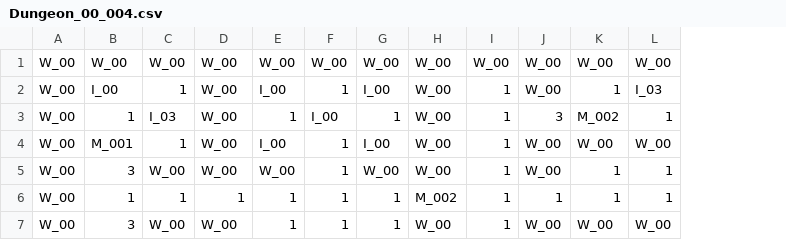
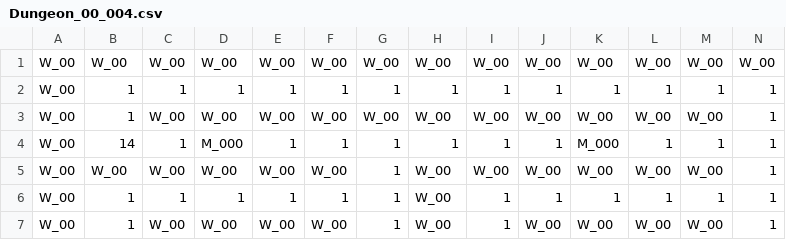
Before and after one commit to stopresent/TheSword_Unity, a CSV file: Assets/@Resources/Data/Excel/Dungeon_00_004.csv, drawn as a sheet; only a part is shown; removed rows and columns are numbered as before the commit, all else as after; rows hold the shown columns only; the diff covers the shown part only; the diff names each change by its address in the sheet, - before the commit and + after, or states it on an @@ line.

```diff
--- a/Assets/@Resources/Data/Excel/Dungeon_00_004.csv
+++ b/Assets/@Resources/Data/Excel/Dungeon_00_004.csv
+column M, rows 1-3: W_00 | 1 | W_00; rows 5-7: W_00 | 1 | W_00
+column N, rows 1-3: W_00 | 1 | 1; rows 5-7: all 1
-row 2: W_00 | I_00 | 1 | W_00 | I_00 | 1 | I_00 | W_00 | 1 | W_00 | 1 | I_03
-C2: I_03
+C2: 1
-D2: W_00
+D2: 1
-F2: I_00
+F2: 1
-H2: W_00
+H2: 1
-J2: 3
+J2: 1
-K2: M_002
+K2: 1
-B3: M_001
+B3: 1
-C3: 1
+C3: W_00
-E3: I_00
+E3: W_00
-F3: 1
+F3: W_00
-G3: I_00
+G3: W_00
-I3: 1
+I3: W_00
+row 4: W_00 | 14 | 1 | M_000 | 1 | 1 | 1 | 1 | 1 | 1 | M_000 | 1 | 1 | 1
-B5: 3
+B5: W_00
-F5: 1
+F5: W_00
-G5: W_00
+G5: 1
-I5: 1
+I5: W_00
-K5: 1
+K5: W_00
-L5: 1
+L5: W_00
-H6: M_002
+H6: W_00
-B7: 3
+B7: 1
-E7: 1
+E7: W_00
-F7: 1
+F7: W_00
```
Also changed, not shown: 2 added rows and 31 edited cells elsewhere in this file, Assets/@Resources/Data/Excel/Dungeon_00_006.csv, 16 other files.
